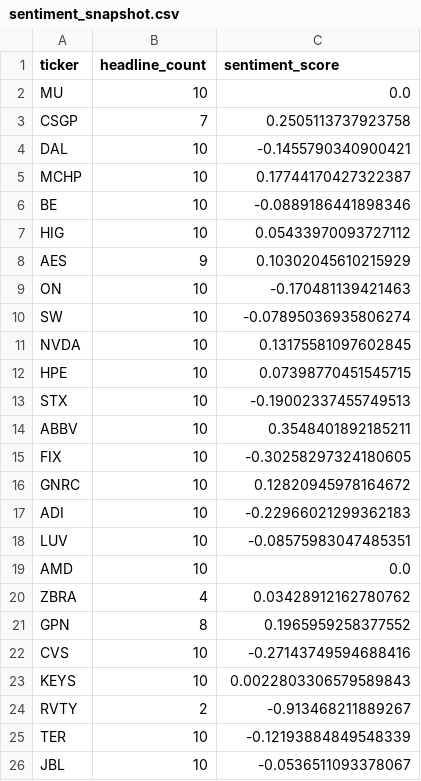
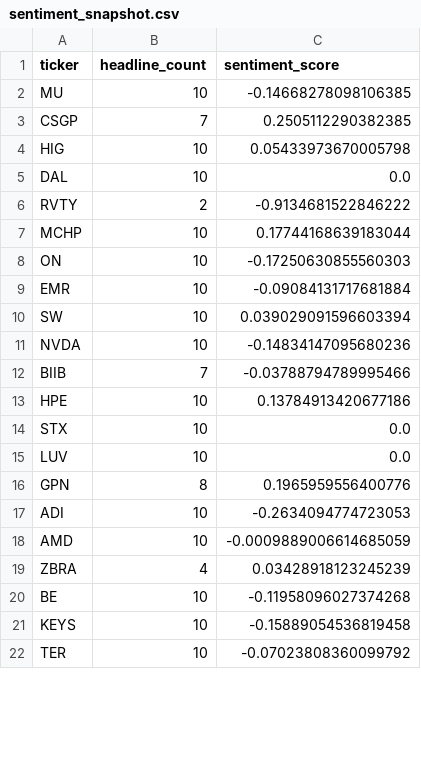
Before and after one commit to isaiahdm792-alt/stock--screener, a CSV file: sentiment_snapshot.csv, drawn as a sheet; only a part is shown; the diff covers the shown part only.

```diff
--- a/sentiment_snapshot.csv
+++ b/sentiment_snapshot.csv
@@ -1,26 +1,22 @@
 ticker,headline_count,sentiment_score
-MU,10,0.0
-CSGP,7,0.2505113737923758
-DAL,10,-0.1455790340900421
-MCHP,10,0.17744170427322387
-BE,10,-0.0889186441898346
-HIG,10,0.05433970093727112
-AES,9,0.10302045610215929
-ON,10,-0.170481139421463
-SW,10,-0.07895036935806274
-NVDA,10,0.13175581097602845
-HPE,10,0.07398770451545715
-STX,10,-0.19002337455749513
-ABBV,10,0.3548401892185211
-FIX,10,-0.30258297324180605
-GNRC,10,0.12820945978164672
-ADI,10,-0.22966021299362183
-LUV,10,-0.08575983047485351
-AMD,10,0.0
-ZBRA,4,0.03428912162780762
-GPN,8,0.1965959258377552
-CVS,10,-0.27143749594688416
-KEYS,10,0.0022803306579589843
-RVTY,2,-0.913468211889267
-TER,10,-0.12193884849548339
-JBL,10,-0.0536511093378067
+MU,10,-0.14668278098106385
+CSGP,7,0.2505112290382385
+HIG,10,0.05433973670005798
+DAL,10,0.0
+RVTY,2,-0.9134681522846222
+MCHP,10,0.17744168639183044
+ON,10,-0.17250630855560303
+EMR,10,-0.09084131717681884
+SW,10,0.039029091596603394
+NVDA,10,-0.14834147095680236
+BIIB,7,-0.03788794789995466
+HPE,10,0.13784913420677186
+STX,10,0.0
+LUV,10,0.0
+GPN,8,0.1965959556400776
+ADI,10,-0.2634094774723053
+AMD,10,-0.0009889006614685059
+ZBRA,4,0.03428918123245239
+BE,10,-0.11958096027374268
+KEYS,10,-0.15889054536819458
+TER,10,-0.07023808360099792
```
Also changed, not shown: 5 added rows, 1 removed row and 4 edited cells elsewhere in this file, fundamentals_snapshot.csv, insider_snapshot.csv, 4 other files.
